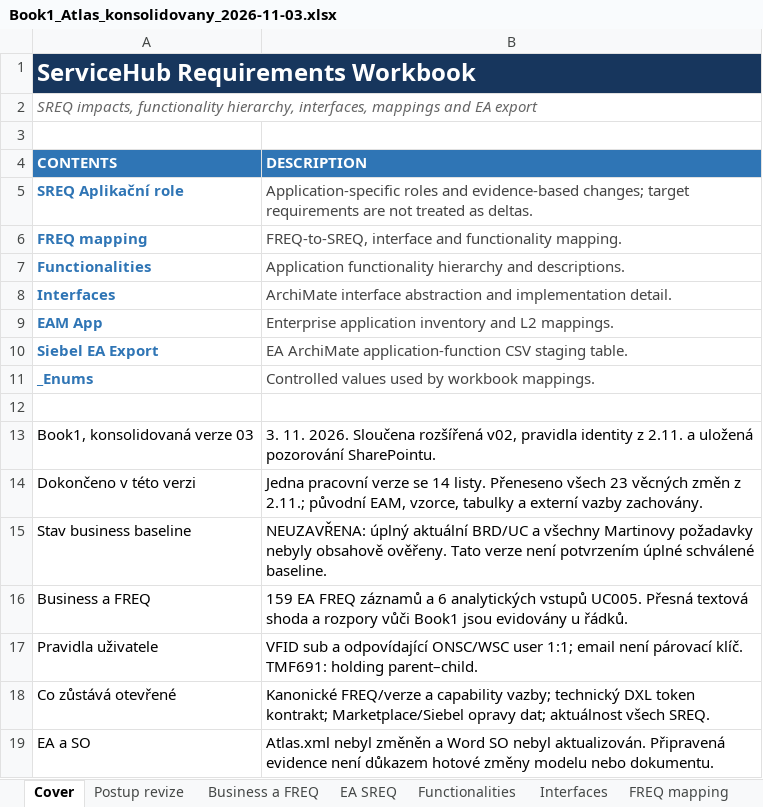
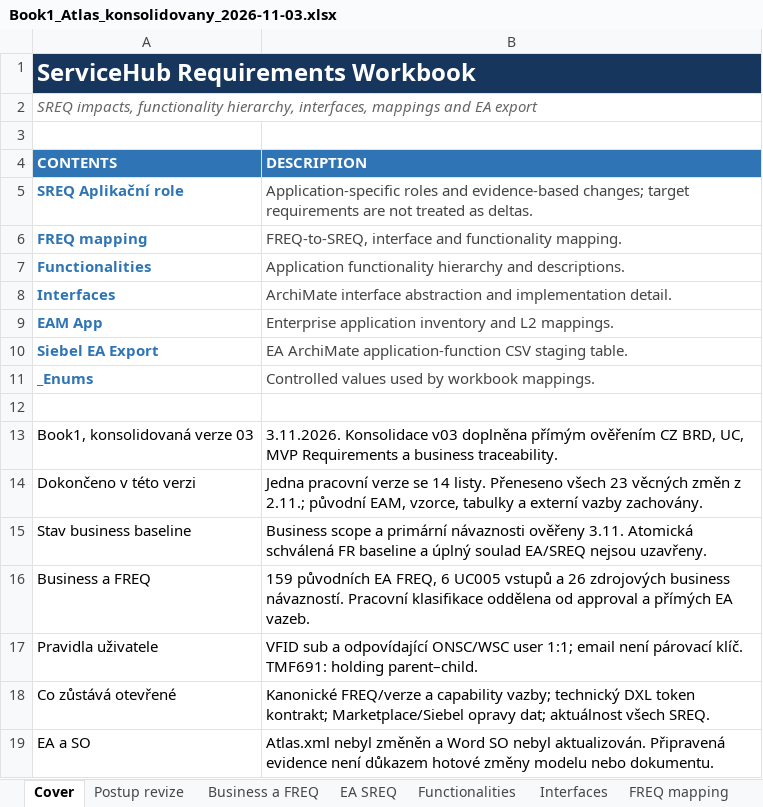
Before and after one commit to zsery/zsery, an Excel workbook: atlas-work/outputs/Book1_2026-11-03/Book1_Atlas_konsolidovany_2026-11-03.xlsx, sheet Cover, drawn as a sheet; values as stored, in another font and other column widths than the file's, no borders; the diff names each change by its address in the sheet, - before the commit and + after, or states it on an @@ line.

Commit message:
Verify primary CZ sources and update Book1 business traceability

```diff
--- a/atlas-work/outputs/Book1_2026-11-03/Book1_Atlas_konsolidovany_2026-11-03.xlsx (sheet Cover)
+++ b/atlas-work/outputs/Book1_2026-11-03/Book1_Atlas_konsolidovany_2026-11-03.xlsx (sheet Cover)
-B13 (DESCRIPTION): 3. 11. 2026. Sloučena rozšířená v02, pravidla identity z 2.11. a uložená pozorování SharePointu.
+B13 (DESCRIPTION): 3.11.2026. Konsolidace v03 doplněna přímým ověřením CZ BRD, UC, MVP Requirements a business traceability.
-B15 (DESCRIPTION): NEUZAVŘENA: úplný aktuální BRD/UC a všechny Martinovy požadavky nebyly obsahově ověřeny. Tato verze není potvrzením úplné schválené baseline.
+B15 (DESCRIPTION): Business scope a primární návaznosti ověřeny 3.11. Atomická schválená FR baseline a úplný soulad EA/SREQ nejsou uzavřeny.
-B16 (DESCRIPTION): 159 EA FREQ záznamů a 6 analytických vstupů UC005. Přesná textová shoda a rozpory vůči Book1 jsou evidovány u řádků.
+B16 (DESCRIPTION): 159 původních EA FREQ, 6 UC005 vstupů a 26 zdrojových business návazností. Pracovní klasifikace oddělena od approval a přímých EA vazeb.
```
Also changed, not shown: sheet Business a FREQ, sheet FREQ mapping, sheet SREQ Aplikační role, sheet EA SREQ, sheet Postup revize, sheet Functionalities, 1 more sheet, hidden cells, 19 other files.
